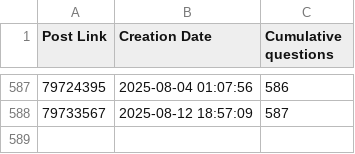
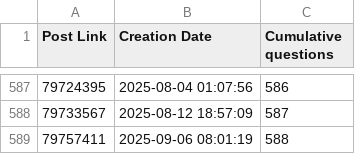
Before and after one commit to Roald87/TwinCATPopularity, a CSV file: twincat.csv, drawn as a sheet; only a part is shown, gaps mark what is left out.

```diff
--- a/twincat.csv
+++ b/twincat.csv
@@ -588 +588,2 @@ Post Link,Creation Date,Cumulative questions
 79733567,2025-08-12 18:57:09,587
+79757411,2025-09-06 08:01:19,588
```
Also changed, not shown: 1 other file.
